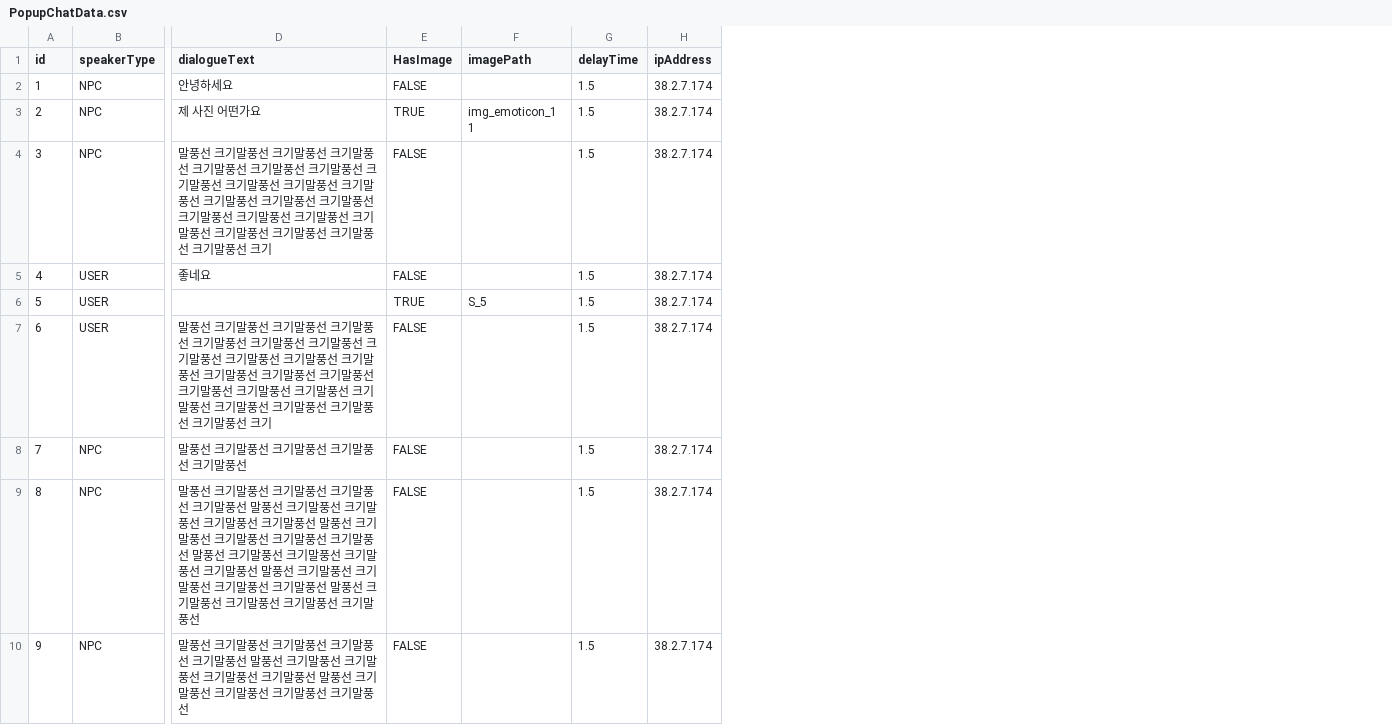
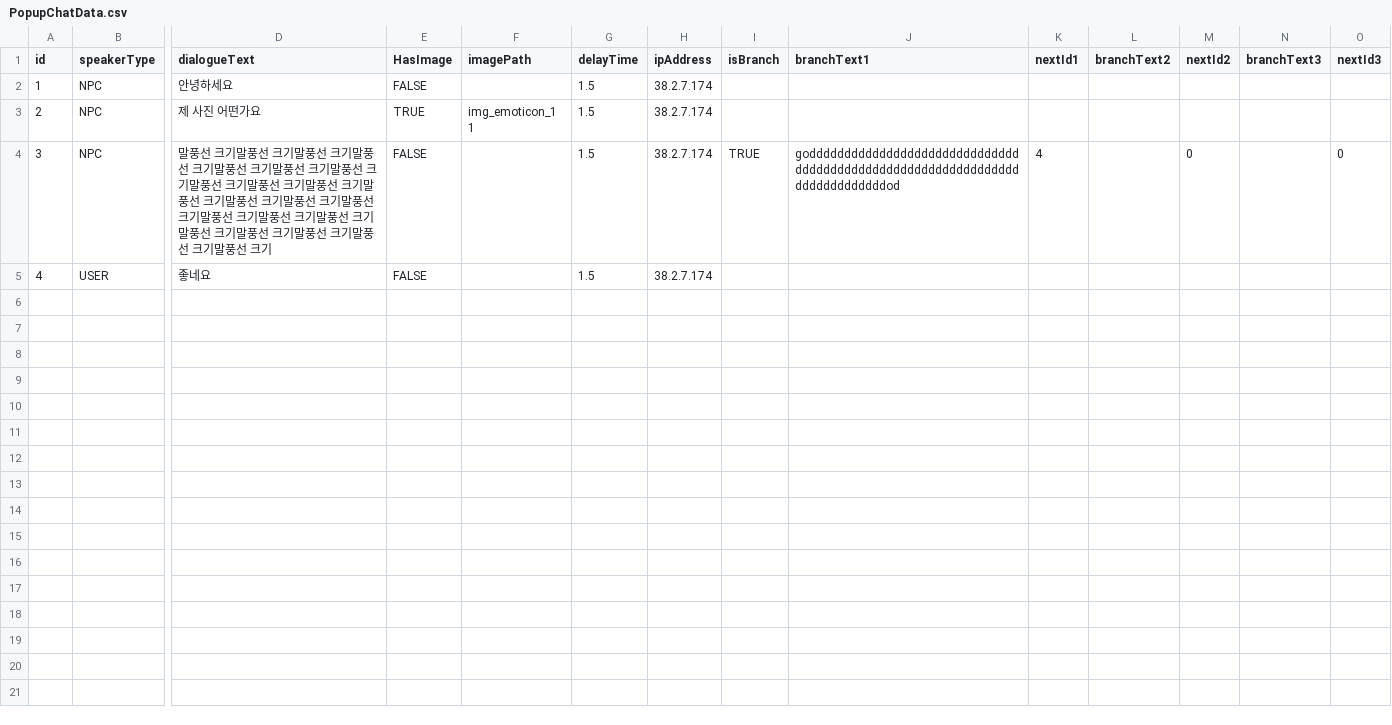
Before and after one commit to ShaPiq3/Project-AI, a CSV file: Project AI/Assets/Asset_Update/Chat/PopupChatData.csv, drawn as a sheet; only a part is shown, gaps mark what is left out; removed rows and columns are numbered as before the commit, all else as after; rows hold the shown columns only; the diff covers the shown part only; the diff names each change by its address in the sheet, - before the commit and + after, or states it on an @@ line.

```diff
--- a/Project AI/Assets/Asset_Update/Chat/PopupChatData.csv
+++ b/Project AI/Assets/Asset_Update/Chat/PopupChatData.csv
+column I (isBranch), row 4: TRUE
+column J (branchText1), row 4: godddddddddddddddddddddddddddddddddddddddddddddddddddddddddddddddddddddddddddod
+column K (nextId1), row 4: 4
+column L (branchText2), empty
+column M (nextId2), row 4: 0
+column N (branchText3), empty
+column O (nextId3), row 4: 0
-row 6: 5 | USER |  | TRUE | S_5 | 1.5 | 38.2.7.174
-row 7: 6 | USER | 말풍선 크기말풍선 크기말풍선 크기말풍선 크기말풍선 크기말풍선 크기말풍선 크기말풍선 크기말풍선 크기말풍선 크기말풍선 크기말풍선 크기말풍선 크기말풍선 크기말풍선 크기말풍선 크기말풍선 크기말풍선 크기말풍선 크기말풍선 크기말풍선 크기말풍선 크기 | FALSE |  | 1.5 | 38.2.7.174
-row 8: 7 | NPC | 말풍선 크기말풍선 크기말풍선 크기말풍선 크기말풍선 | FALSE |  | 1.5 | 38.2.7.174
-row 9: 8 | NPC | 말풍선 크기말풍선 크기말풍선 크기말풍선 크기말풍선 말풍선 크기말풍선 크기말풍선 크기말풍선 크기말풍선 말풍선 크기말풍선 크기말풍선 크기말풍선 크기말풍선 말풍선 크기말풍선 크기말풍선 크기말풍선 크기말풍선 말풍선 크기말풍선 크기말풍선 크기말풍선 크기말풍선 말풍선 크기말풍선 크기말풍선 크기말풍선 크기말풍선 | FALSE |  | 1.5 | 38.2.7.174
-row 10: 9 | NPC | 말풍선 크기말풍선 크기말풍선 크기말풍선 크기말풍선 말풍선 크기말풍선 크기말풍선 크기말풍선 크기말풍선 말풍선 크기말풍선 크기말풍선 크기말풍선 크기말풍선 | FALSE |  | 1.5 | 38.2.7.174
```
Also changed, not shown: 8 removed rows elsewhere in this file, 6 other files.
